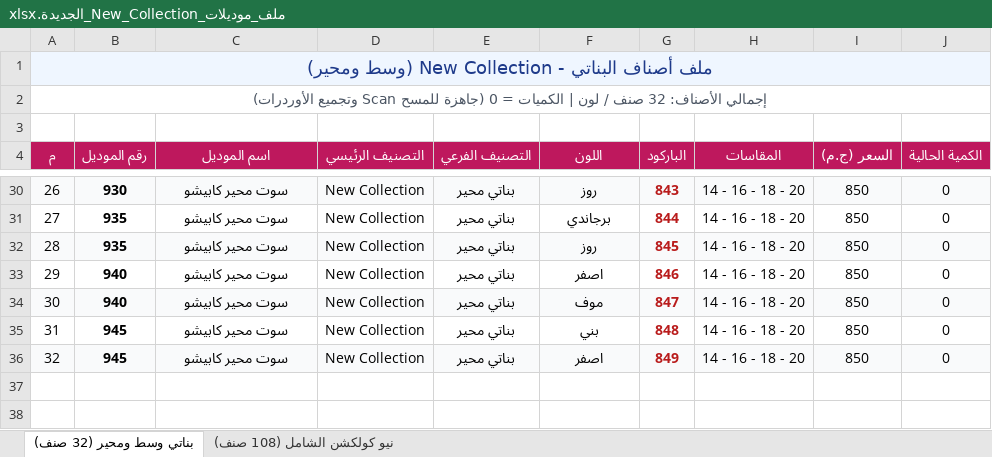
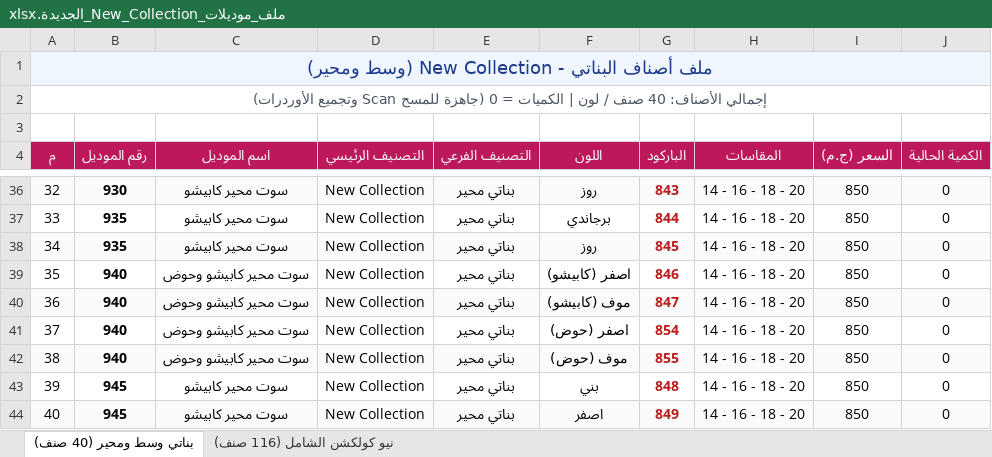
Before and after one commit to Kerollos0Samy0/Happyboy, an Excel workbook: New models/ملف_موديلات_New_Collection_الجديدة.xlsx, sheet بناتي وسط ومحير (40 صنف), drawn as a sheet; only a part is shown, gaps mark what is left out; values as stored, in another font and other column widths than the file's, no borders; addresses are those after the commit; the diff covers the shown part only; the diff names each change by its address in the sheet, - before the commit and + after, or states it on an @@ line.

```diff
--- a/New models/ملف_موديلات_New_Collection_الجديدة.xlsx (sheet بناتي وسط ومحير (40 صنف))
+++ b/New models/ملف_موديلات_New_Collection_الجديدة.xlsx (sheet بناتي وسط ومحير (40 صنف))
-sheet tab: بناتي وسط ومحير (32 صنف)
+sheet tab: بناتي وسط ومحير (40 صنف)
-sheet tab: نيو كولكشن الشامل (108 صنف)
+sheet tab: نيو كولكشن الشامل (116 صنف)
@@ column A (م) renumbered from row 2 down @@
-C39:C40 (اسم الموديل): سوت محير كابيشو
+C39:C40 (اسم الموديل): سوت محير كابيشو وحوض
-F39 (اللون): اصفر
+F39 (اللون): اصفر (كابيشو)
-F40 (اللون): موف
+F40 (اللون): موف (كابيشو)
+row 41: 37 | 940 | سوت محير كابيشو وحوض | New Collection | بناتي محير | اصفر (حوض) | 854 | 14 - 16 - 18 - 20 | 850 | 0
+row 42: 38 | 940 | سوت محير كابيشو وحوض | New Collection | بناتي محير | موف (حوض) | 855 | 14 - 16 - 18 - 20 | 850 | 0
```
Also changed, not shown: 6 added rows and 12 edited cells elsewhere in this sheet, sheet نيو كولكشن الشامل (116 صنف), ملف_موديلات_New_Collection_الجديدة.xlsx, 8 other files.
